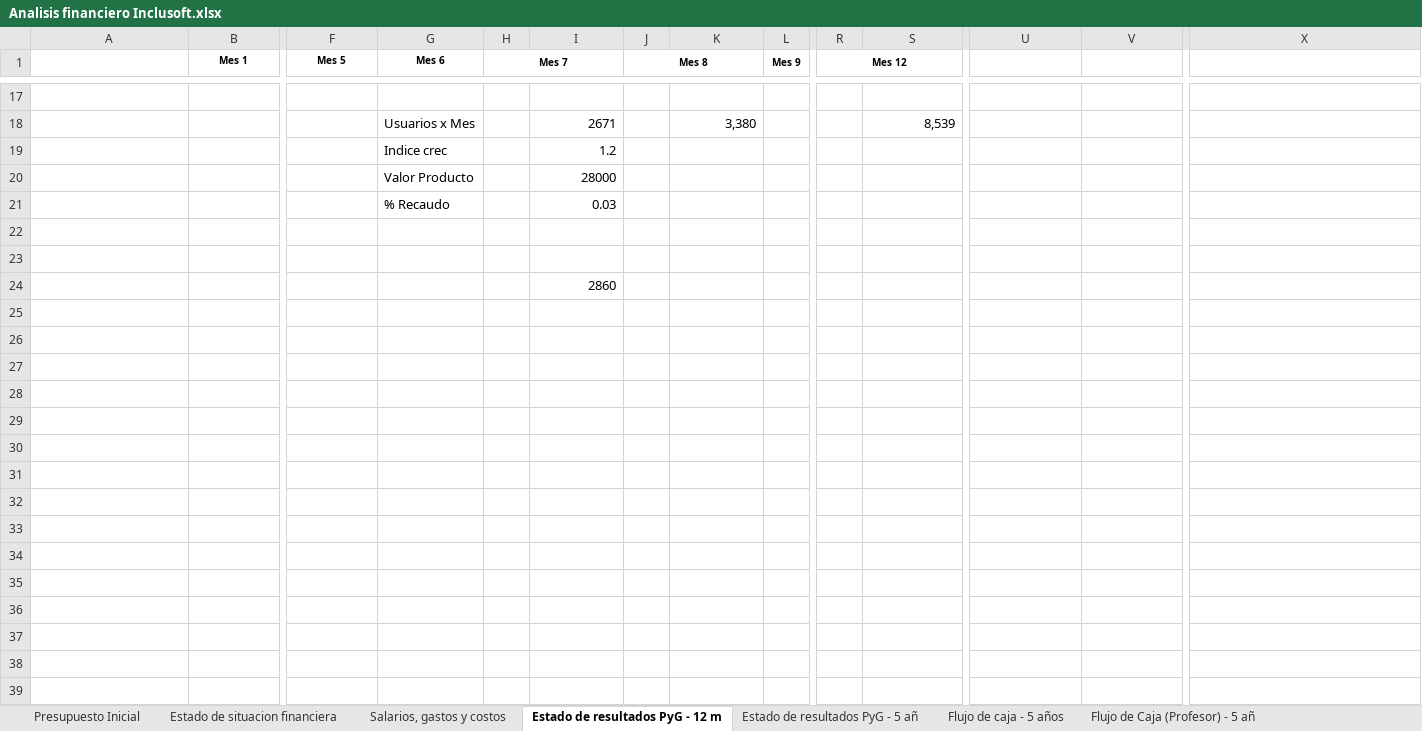
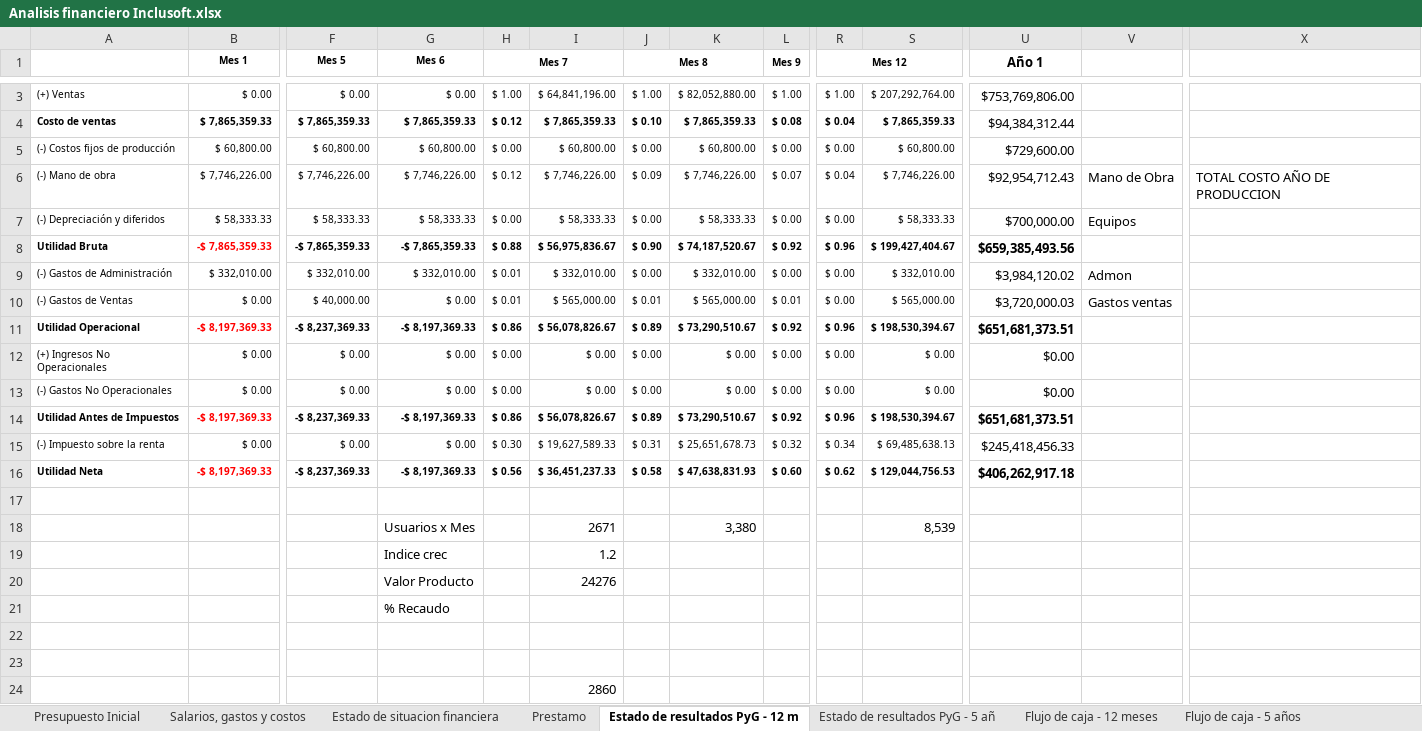
Before and after one commit to Niordsid/Proyecto_Grado, an Excel workbook: Analisis financiero Inclusoft.xlsx, sheet Estado de resultados PyG - 12 m, drawn as a sheet; only a part is shown, gaps mark what is left out; values as stored, in another font and other column widths than the file's, no borders; charts and pictures and conditional formats not drawn; rows hold the shown columns only; the diff covers the shown part only; the diff names each change by its address in the sheet, - before the commit and + after, or states it on an @@ line.

```diff
--- a/Analisis financiero Inclusoft.xlsx (sheet Estado de resultados PyG - 12 m)
+++ b/Analisis financiero Inclusoft.xlsx (sheet Estado de resultados PyG - 12 m)
+sheet tab: Prestamo
@@ sheet tab order changed: Presupuesto Inicial | Salarios, gastos y costos | Estado de situacion financiera | Prestamo | Estado de resultados PyG - 12 m | Estado de resultados PyG - 5 añ | Flujo de caja - 12 meses | Flujo de caja - 5 años @@
-U1: (empty)
+U1: Año 1
+row 3: (+) Ventas | $ 0.00 | $ 0.00 | $ 0.00 | $ 1.00 | $ 64,841,196.00 | $ 1.00 | $ 82,052,880.00 | $ 1.00 | $ 1.00 | $ 207,292,764.00 | $753,769,806.00
+row 4: Costo de ventas | $ 7,865,359.33 | $ 7,865,359.33 | $ 7,865,359.33 | $ 0.12 | $ 7,865,359.33 | $ 0.10 | $ 7,865,359.33 | $ 0.08 | $ 0.04 | $ 7,865,359.33 | $94,384,312.44
+row 5: (-) Costos fijos de producción | $ 60,800.00 | $ 60,800.00 | $ 60,800.00 | $ 0.00 | $ 60,800.00 | $ 0.00 | $ 60,800.00 | $ 0.00 | $ 0.00 | $ 60,800.00 | $729,600.00
+row 6: (-) Mano de obra | $ 7,746,226.00 | $ 7,746,226.00 | $ 7,746,226.00 | $ 0.12 | $ 7,746,226.00 | $ 0.09 | $ 7,746,226.00 | $ 0.07 | $ 0.04 | $ 7,746,226.00 | $92,954,712.43 | Mano de Obra | TOTAL COSTO AÑO DE PRODUCCION
+row 7: (-) Depreciación y diferidos | $ 58,333.33 | $ 58,333.33 | $ 58,333.33 | $ 0.00 | $ 58,333.33 | $ 0.00 | $ 58,333.33 | $ 0.00 | $ 0.00 | $ 58,333.33 | $700,000.00 | Equipos
+row 8: Utilidad Bruta | -$ 7,865,359.33 | -$ 7,865,359.33 | -$ 7,865,359.33 | $ 0.88 | $ 56,975,836.67 | $ 0.90 | $ 74,187,520.67 | $ 0.92 | $ 0.96 | $ 199,427,404.67 | $659,385,493.56
+row 9: (-) Gastos de Administración | $ 332,010.00 | $ 332,010.00 | $ 332,010.00 | $ 0.01 | $ 332,010.00 | $ 0.00 | $ 332,010.00 | $ 0.00 | $ 0.00 | $ 332,010.00 | $3,984,120.02 | Admon
+row 10: (-) Gastos de Ventas | $ 0.00 | $ 40,000.00 | $ 0.00 | $ 0.01 | $ 565,000.00 | $ 0.01 | $ 565,000.00 | $ 0.01 | $ 0.00 | $ 565,000.00 | $3,720,000.03 | Gastos ventas
+row 11: Utilidad Operacional | -$ 8,197,369.33 | -$ 8,237,369.33 | -$ 8,197,369.33 | $ 0.86 | $ 56,078,826.67 | $ 0.89 | $ 73,290,510.67 | $ 0.92 | $ 0.96 | $ 198,530,394.67 | $651,681,373.51
+row 12: (+) Ingresos No Operacionales | $ 0.00 | $ 0.00 | $ 0.00 | $ 0.00 | $ 0.00 | $ 0.00 | $ 0.00 | $ 0.00 | $ 0.00 | $ 0.00 | $0.00
+row 13: (-) Gastos No Operacionales | $ 0.00 | $ 0.00 | $ 0.00 | $ 0.00 | $ 0.00 | $ 0.00 | $ 0.00 | $ 0.00 | $ 0.00 | $ 0.00 | $0.00
+row 14: Utilidad Antes de Impuestos | -$ 8,197,369.33 | -$ 8,237,369.33 | -$ 8,197,369.33 | $ 0.86 | $ 56,078,826.67 | $ 0.89 | $ 73,290,510.67 | $ 0.92 | $ 0.96 | $ 198,530,394.67 | $651,681,373.51
+row 15: (-) Impuesto sobre la renta | $ 0.00 | $ 0.00 | $ 0.00 | $ 0.30 | $ 19,627,589.33 | $ 0.31 | $ 25,651,678.73 | $ 0.32 | $ 0.34 | $ 69,485,638.13 | $245,418,456.33
+row 16: Utilidad Neta | -$ 8,197,369.33 | -$ 8,237,369.33 | -$ 8,197,369.33 | $ 0.56 | $ 36,451,237.33 | $ 0.58 | $ 47,638,831.93 | $ 0.60 | $ 0.62 | $ 129,044,756.53 | $406,262,917.18
-I20: 28000
+I20: 24276
-I21: 0.03
+I21: (empty)
```
Also changed, not shown: 1 added row and 15 removed rows elsewhere in this sheet, sheet Estado de resultados PyG - 5 añ, sheet VAN y TIR, sheet Flujo de caja - 12 meses, sheet Flujo de caja - 5 años, sheet Balance General, sheet Flujo de Caja (Profesor) - 5 añ, 3 more sheets, formulas that keep their value, charts or pictures, Fondo Emprender/Estudio_Finaciero_Fondo_Emprender.xlsx, 1 other file.
